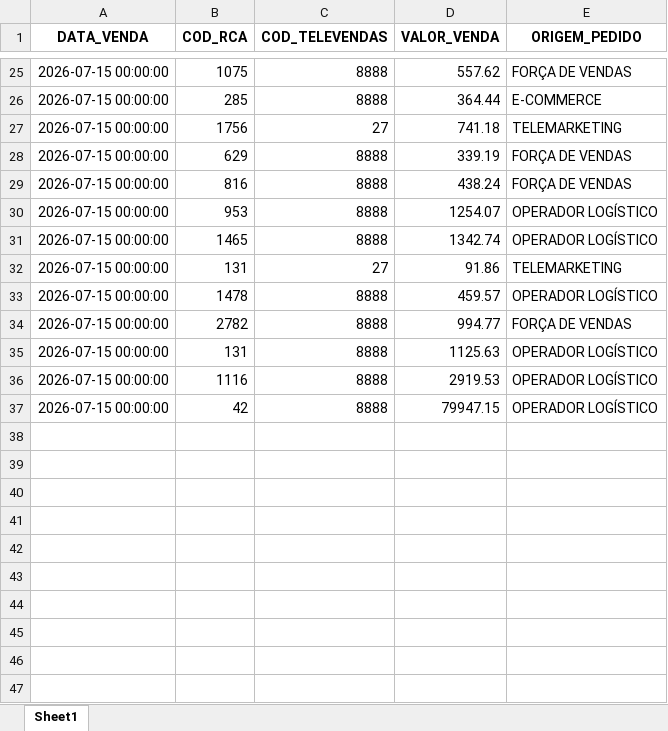
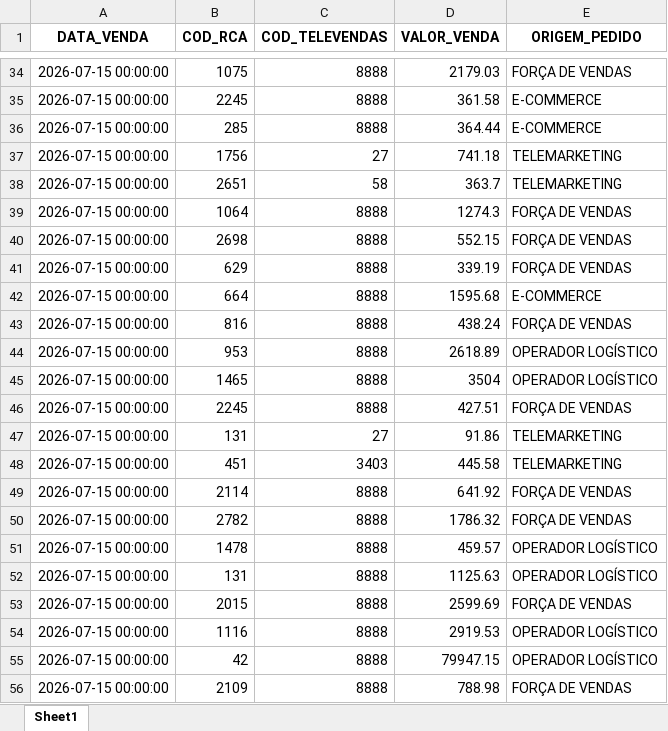
Before and after one commit to RoqueChristian/total_day, an Excel workbook: data/fat_total_day.xlsx, sheet Sheet1, drawn as a sheet; only a part is shown, gaps mark what is left out; values as stored, in another font and other column widths than the file's, no borders; removed rows and columns are numbered as before the commit, all else as after; the diff covers the shown part only; the diff names each change by its address in the sheet, - before the commit and + after, or states it on an @@ line.

Commit message:
chore(data): batch update intraday vendas - 13:22:24

```diff
--- a/data/fat_total_day.xlsx (sheet Sheet1)
+++ b/data/fat_total_day.xlsx (sheet Sheet1)
-D34 (VALOR_VENDA): 557.62
+D34 (VALOR_VENDA): 2179.03
+row 35: 2026-07-15 00:00:00 | 2245 | 8888 | 361.58 | E-COMMERCE
+row 38: 2026-07-15 00:00:00 | 2651 | 58 | 363.7 | TELEMARKETING
+row 39: 2026-07-15 00:00:00 | 1064 | 8888 | 1274.3 | FORÇA DE VENDAS
+row 40: 2026-07-15 00:00:00 | 2698 | 8888 | 552.15 | FORÇA DE VENDAS
+row 42: 2026-07-15 00:00:00 | 664 | 8888 | 1595.68 | E-COMMERCE
-D44 (VALOR_VENDA): 1254.07
+D44 (VALOR_VENDA): 2618.89
-D45 (VALOR_VENDA): 1342.74
+D45 (VALOR_VENDA): 3504
+row 46: 2026-07-15 00:00:00 | 2245 | 8888 | 427.51 | FORÇA DE VENDAS
+row 48: 2026-07-15 00:00:00 | 451 | 3403 | 445.58 | TELEMARKETING
+row 49: 2026-07-15 00:00:00 | 2114 | 8888 | 641.92 | FORÇA DE VENDAS
+row 50: 2026-07-15 00:00:00 | 2782 | 8888 | 1786.32 | FORÇA DE VENDAS
-row 34: 2026-07-15 00:00:00 | 2782 | 8888 | 994.77 | FORÇA DE VENDAS
+row 53: 2026-07-15 00:00:00 | 2015 | 8888 | 2599.69 | FORÇA DE VENDAS
+row 56: 2026-07-15 00:00:00 | 2109 | 8888 | 788.98 | FORÇA DE VENDAS
```
Also changed, not shown: 12 added rows, 3 removed rows and 6 edited cells elsewhere in this sheet.
